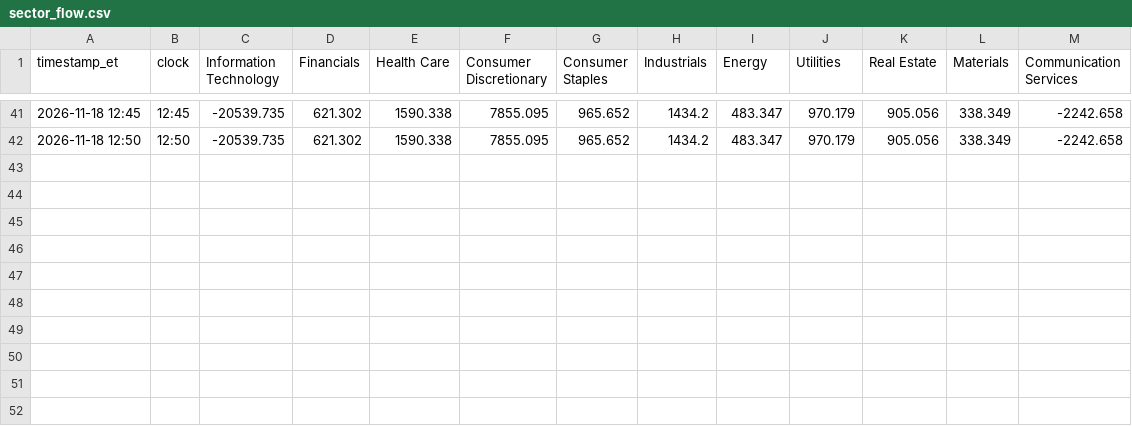
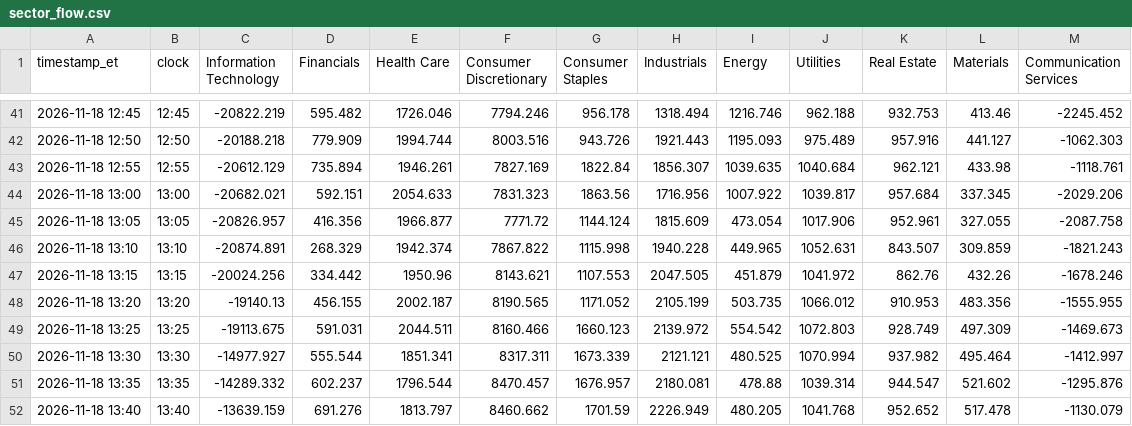
Before and after one commit to vhhh2B618/us-sector-flow, a CSV file: sector_flow.csv, drawn as a sheet; only a part is shown, gaps mark what is left out; the diff covers the shown part only.

```diff
--- a/sector_flow.csv
+++ b/sector_flow.csv
@@ -41,2 +41,12 @@ timestamp_et,clock,Information Technology,Financials,Health Care,Consumer Discre
-2026-11-18 12:45,12:45,-20539.735,621.302,1590.338,7855.095,965.652,1434.2,483.347,970.179,905.056,338.349,-2242.658
-2026-11-18 12:50,12:50,-20539.735,621.302,1590.338,7855.095,965.652,1434.2,483.347,970.179,905.056,338.349,-2242.658
+2026-11-18 12:45,12:45,-20822.219,595.482,1726.046,7794.246,956.178,1318.494,1216.746,962.188,932.753,413.46,-2245.452
+2026-11-18 12:50,12:50,-20188.218,779.909,1994.744,8003.516,943.726,1921.443,1195.093,975.489,957.916,441.127,-1062.303
+2026-11-18 12:55,12:55,-20612.129,735.894,1946.261,7827.169,1822.84,1856.307,1039.635,1040.684,962.121,433.98,-1118.761
+2026-11-18 13:00,13:00,-20682.021,592.151,2054.633,7831.323,1863.56,1716.956,1007.922,1039.817,957.684,337.345,-2029.206
+2026-11-18 13:05,13:05,-20826.957,416.356,1966.877,7771.72,1144.124,1815.609,473.054,1017.906,952.961,327.055,-2087.758
+2026-11-18 13:10,13:10,-20874.891,268.329,1942.374,7867.822,1115.998,1940.228,449.965,1052.631,843.507,309.859,-1821.243
+2026-11-18 13:15,13:15,-20024.256,334.442,1950.96,8143.621,1107.553,2047.505,451.879,1041.972,862.76,432.26,-1678.246
+2026-11-18 13:20,13:20,-19140.13,456.155,2002.187,8190.565,1171.052,2105.199,503.735,1066.012,910.953,483.356,-1555.955
+2026-11-18 13:25,13:25,-19113.675,591.031,2044.511,8160.466,1660.123,2139.972,554.542,1072.803,928.749,497.309,-1469.673
+2026-11-18 13:30,13:30,-14977.927,555.544,1851.341,8317.311,1673.339,2121.121,480.525,1070.994,937.982,495.464,-1412.997
+2026-11-18 13:35,13:35,-14289.332,602.237,1796.544,8470.457,1676.957,2180.081,478.88,1039.314,944.547,521.602,-1295.876
+2026-11-18 13:40,13:40,-13639.159,691.276,1813.797,8460.662,1701.59,2226.949,480.205,1041.768,952.652,517.478,-1130.079
```
Also changed, not shown: 1 added row and 32 edited cells elsewhere in this file, 2 other files.
